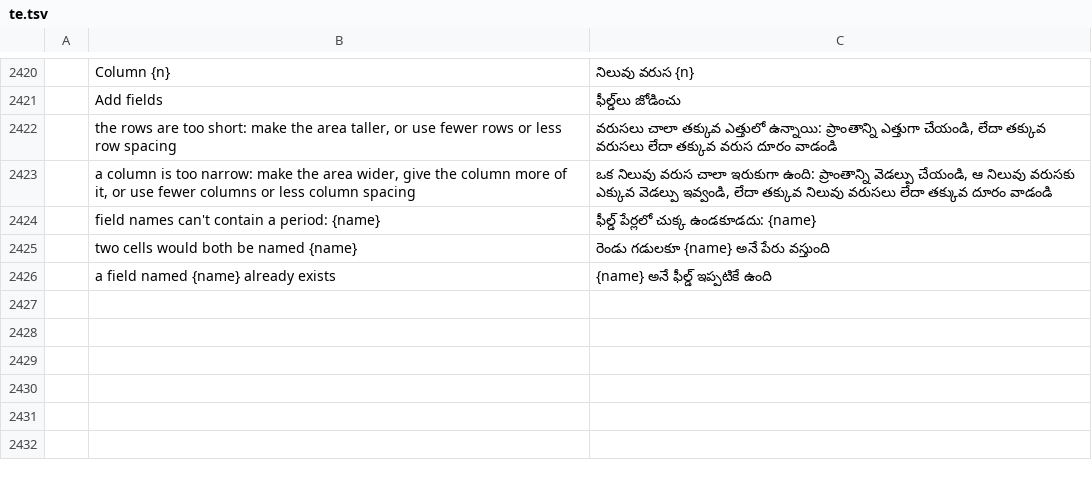
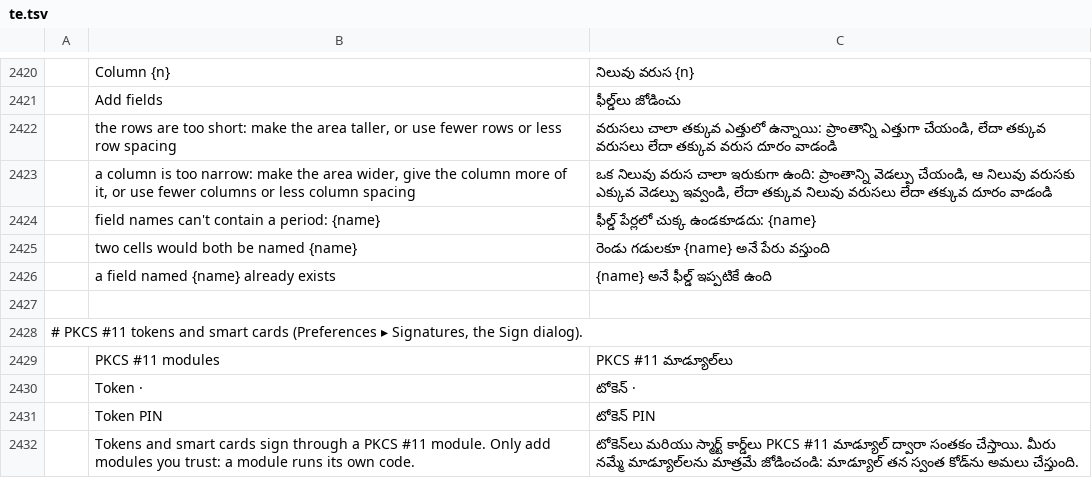
Before and after one commit to bitExploiter/pdfcraft-harmony, a TSV file: crates/ui-egui/src/i18n/te.tsv, drawn as a sheet; only a part is shown, gaps mark what is left out; the diff names each change by its address in the sheet, - before the commit and + after, or states it on an @@ line.

```diff
--- a/crates/ui-egui/src/i18n/te.tsv
+++ b/crates/ui-egui/src/i18n/te.tsv
+row 2427: (empty)
+row 2428: # PKCS #11 tokens and smart cards (Preferences ▸ Signatures, the Sign dialog).
+row 2429:  | PKCS #11 modules | PKCS #11 మాడ్యూల్‌లు
+row 2430:  | Token · | టోకెన్ ·
+row 2431:  | Token PIN | టోకెన్ PIN
+row 2432:  | Tokens and smart cards sign through a PKCS #11 module. Only add modules you trust: a module runs its own code. | టోకెన్‌లు మరియు స్మార్ట్ కార్డ్‌లు PKCS #11 మాడ్యూల్ ద్వారా సంతకం చేస్తాయి. మీరు నమ్మే మాడ్యూల్‌లను మాత్రమే జోడించండి: మాడ్యూల్ తన స్వంత కోడ్‌ను అమలు చేస్తుంది.
```
Also changed, not shown: crates/ui-egui/src/i18n/ckb.tsv, crates/ui-egui/src/i18n/el.tsv, 35 other files.
